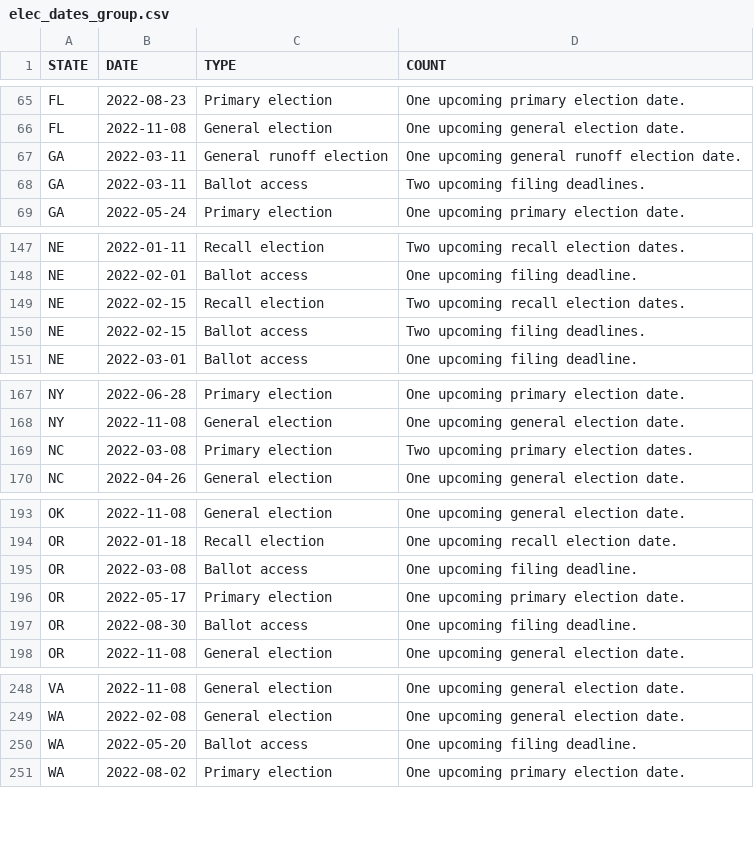
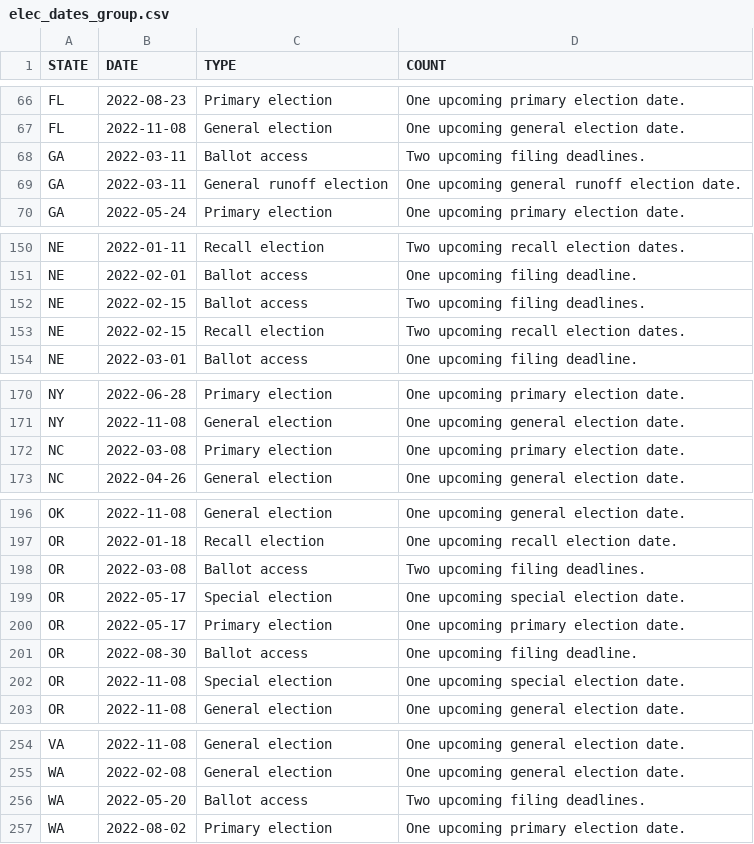
Before and after one commit to willdebras/civiclookup, a CSV file: Data/elec_dates_group.csv, drawn as a sheet; only a part is shown, gaps mark what is left out; the diff covers the shown part only.

```diff
--- a/Data/elec_dates_group.csv
+++ b/Data/elec_dates_group.csv
@@ -66,4 +67,4 @@ FL,2022-08-23,Primary election,One upcoming primary election date.
 FL,2022-11-08,General election,One upcoming general election date.
+GA,2022-03-11,Ballot access,Two upcoming filing deadlines.
 GA,2022-03-11,General runoff election,One upcoming general runoff election date.
-GA,2022-03-11,Ballot access,Two upcoming filing deadlines.
 GA,2022-05-24,Primary election,One upcoming primary election date.
@@ -148,4 +151,4 @@ NE,2022-01-11,Recall election,Two upcoming recall election dates.
 NE,2022-02-01,Ballot access,One upcoming filing deadline.
+NE,2022-02-15,Ballot access,Two upcoming filing deadlines.
 NE,2022-02-15,Recall election,Two upcoming recall election dates.
-NE,2022-02-15,Ballot access,Two upcoming filing deadlines.
 NE,2022-03-01,Ballot access,One upcoming filing deadline.
@@ -168,3 +171,3 @@ NY,2022-06-28,Primary election,One upcoming primary election date.
 NY,2022-11-08,General election,One upcoming general election date.
-NC,2022-03-08,Primary election,Two upcoming primary election dates.
+NC,2022-03-08,Primary election,One upcoming primary election date.
 NC,2022-04-26,General election,One upcoming general election date.
@@ -194,5 +197,7 @@ OK,2022-11-08,General election,One upcoming general election date.
 OR,2022-01-18,Recall election,One upcoming recall election date.
-OR,2022-03-08,Ballot access,One upcoming filing deadline.
+OR,2022-03-08,Ballot access,Two upcoming filing deadlines.
+OR,2022-05-17,Special election,One upcoming special election date.
 OR,2022-05-17,Primary election,One upcoming primary election date.
 OR,2022-08-30,Ballot access,One upcoming filing deadline.
+OR,2022-11-08,Special election,One upcoming special election date.
 OR,2022-11-08,General election,One upcoming general election date.
@@ -249,3 +255,3 @@ VA,2022-11-08,General election,One upcoming general election date.
 WA,2022-02-08,General election,One upcoming general election date.
-WA,2022-05-20,Ballot access,One upcoming filing deadline.
+WA,2022-05-20,Ballot access,Two upcoming filing deadlines.
 WA,2022-08-02,Primary election,One upcoming primary election date.
```
Also changed, not shown: 6 added rows, 2 removed rows and 2 edited cells elsewhere in this file, Data/elec_dates_full.csv, 1 other file.
